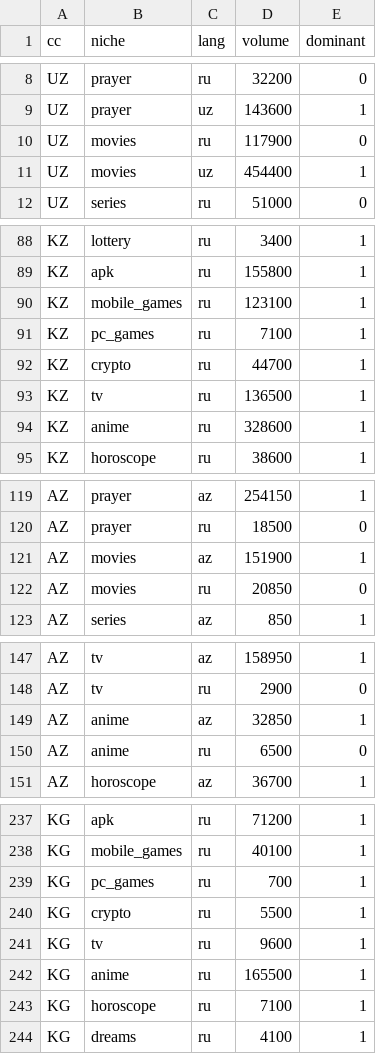
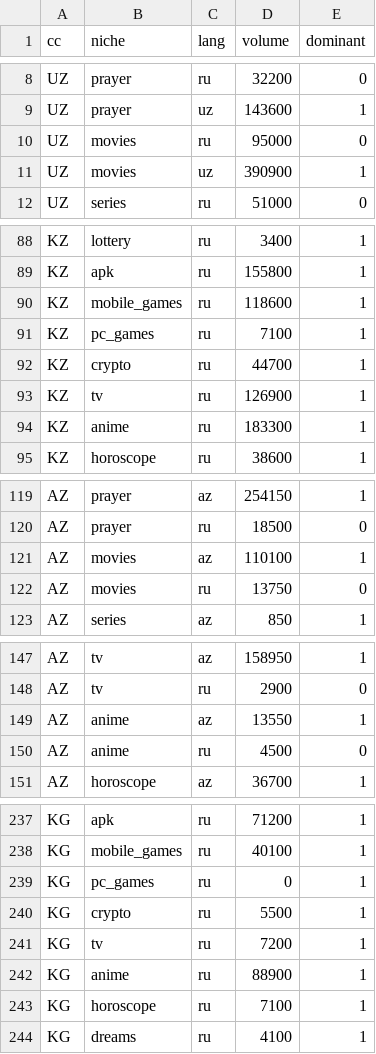
Before and after one commit to samlowry/seo-analytics, a CSV file: niche-scan/data/niche-volumes.csv, drawn as a sheet; only a part is shown, gaps mark what is left out; the diff covers the shown part only.

```diff
--- a/niche-scan/data/niche-volumes.csv
+++ b/niche-scan/data/niche-volumes.csv
@@ -9,4 +9,4 @@ UZ,prayer,ru,32200,0
 UZ,prayer,uz,143600,1
-UZ,movies,ru,117900,0
-UZ,movies,uz,454400,1
+UZ,movies,ru,95000,0
+UZ,movies,uz,390900,1
 UZ,series,ru,51000,0
@@ -89,7 +89,7 @@ KZ,lottery,ru,3400,1
 KZ,apk,ru,155800,1
-KZ,mobile_games,ru,123100,1
+KZ,mobile_games,ru,118600,1
 KZ,pc_games,ru,7100,1
 KZ,crypto,ru,44700,1
-KZ,tv,ru,136500,1
-KZ,anime,ru,328600,1
+KZ,tv,ru,126900,1
+KZ,anime,ru,183300,1
 KZ,horoscope,ru,38600,1
@@ -120,4 +120,4 @@ AZ,prayer,az,254150,1
 AZ,prayer,ru,18500,0
-AZ,movies,az,151900,1
-AZ,movies,ru,20850,0
+AZ,movies,az,110100,1
+AZ,movies,ru,13750,0
 AZ,series,az,850,1
@@ -148,4 +148,4 @@ AZ,tv,az,158950,1
 AZ,tv,ru,2900,0
-AZ,anime,az,32850,1
-AZ,anime,ru,6500,0
+AZ,anime,az,13550,1
+AZ,anime,ru,4500,0
 AZ,horoscope,az,36700,1
@@ -238,6 +238,6 @@ KG,apk,ru,71200,1
 KG,mobile_games,ru,40100,1
-KG,pc_games,ru,700,1
+KG,pc_games,ru,0,1
 KG,crypto,ru,5500,1
-KG,tv,ru,9600,1
-KG,anime,ru,165500,1
+KG,tv,ru,7200,1
+KG,anime,ru,88900,1
 KG,horoscope,ru,7100,1
```
Also changed, not shown: 25 edited cells elsewhere in this file, niche-scan/data/niches.csv, 13 other files.
